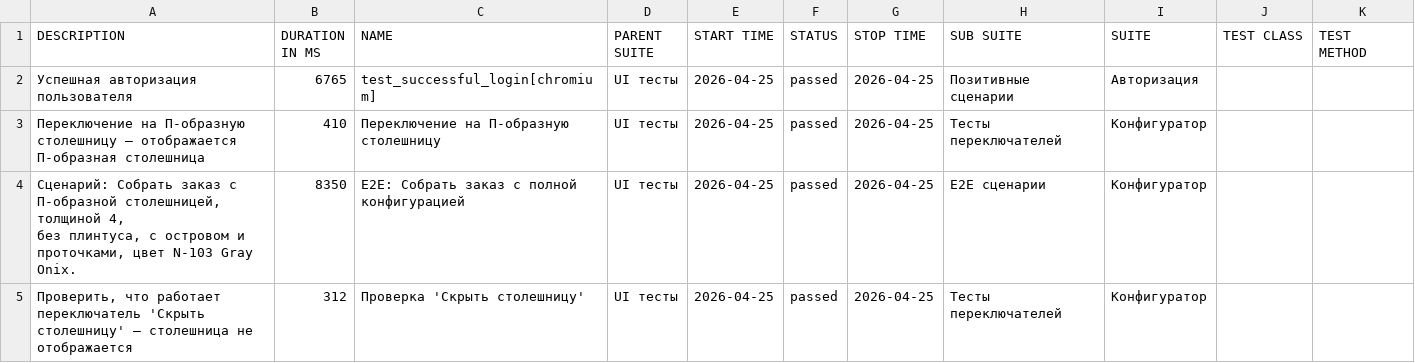
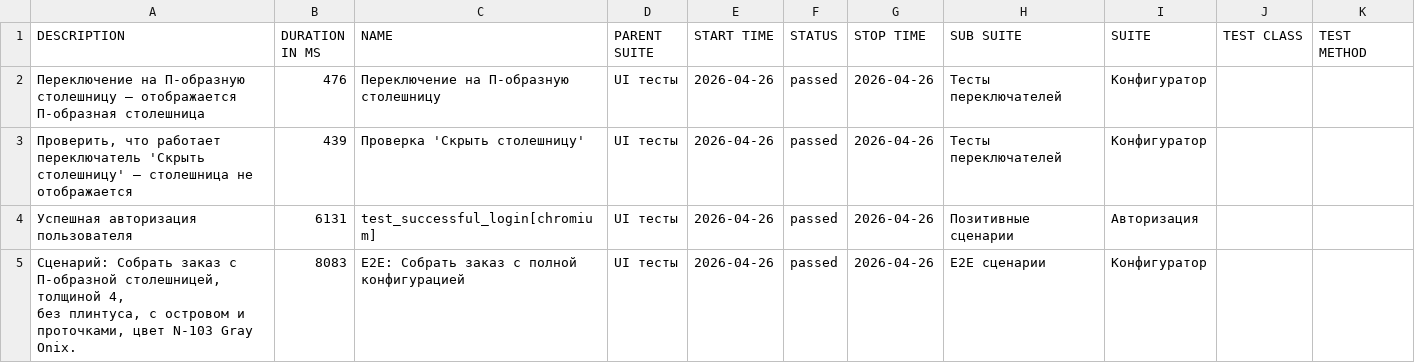
Before and after one commit to Deslowter/Playwright_python_inzhenerka, a CSV file: data/suites.csv, drawn as a sheet.

```diff
--- a/data/suites.csv
+++ b/data/suites.csv
@@ -1,8 +1,8 @@
 "DESCRIPTION","DURATION IN MS","NAME","PARENT SUITE","START TIME","STATUS","STOP TIME","SUB SUITE","SUITE","TEST CLASS","TEST METHOD"
-"Успешная авторизация пользователя","6765","test_successful_login[chromium]","UI тесты","2026-04-25","passed","2026-04-25","Позитивные сценарии","Авторизация","",""
-"Переключение на П-образную столешницу – отображается П-образная столешница","410","Переключение на П-образную столешницу","UI тесты","2026-04-25","passed","2026-04-25","Тесты переключателей","Конфигуратор","",""
-"
-        Сценарий: Собрать заказ с П-образной столешницей, толщиной 4,
-        без плинтуса, с островом и проточками, цвет N-103 Gray Onix.
-        ","8350","E2E: Собрать заказ с полной конфигурацией","UI тесты","2026-04-25","passed","2026-04-25","E2E сценарии","Конфигуратор","",""
-"Проверить, что работает переключатель 'Скрыть столешницу' – столешница не отображается","312","Проверка 'Скрыть столешницу'","UI тесты","2026-04-25","passed","2026-04-25","Тесты переключателей","Конфигуратор","",""
+"Переключение на П-образную столешницу – отображается П-образная столешница","476","Переключение на П-образную столешницу","UI тесты","2026-04-26","passed","2026-04-26","Тесты переключателей","Конфигуратор","",""
+"Проверить, что работает переключатель 'Скрыть столешницу' – столешница не отображается","439","Проверка 'Скрыть столешницу'","UI тесты","2026-04-26","passed","2026-04-26","Тесты переключателей","Конфигуратор","",""
+"Успешная авторизация пользователя","6131","test_successful_login[chromium]","UI тесты","2026-04-26","passed","2026-04-26","Позитивные сценарии","Авторизация","",""
+"
+        Сценарий: Собрать заказ с П-образной столешницей, толщиной 4,
+        без плинтуса, с островом и проточками, цвет N-103 Gray Onix.
+        ","8083","E2E: Собрать заказ с полной конфигурацией","UI тесты","2026-04-26","passed","2026-04-26","E2E сценарии","Конфигуратор","",""
```
Also changed, not shown: 45 other files.
